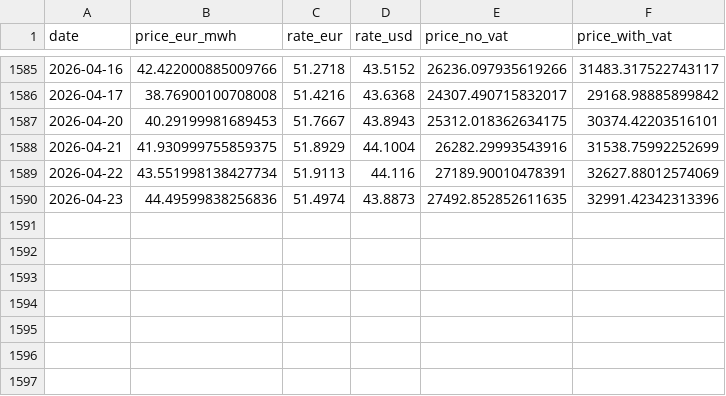
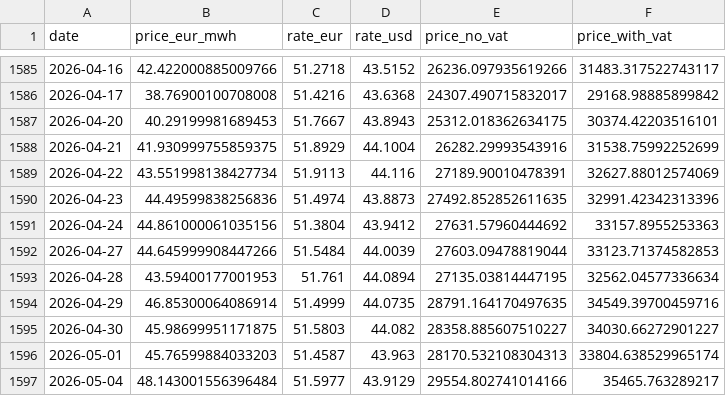
Before and after one commit to atsokol/energy-data-ua-eu, a CSV file: data/data_raw/ttf_daily_yahoo.csv, drawn as a sheet; only a part is shown, gaps mark what is left out.

```diff
--- a/data/data_raw/ttf_daily_yahoo.csv
+++ b/data/data_raw/ttf_daily_yahoo.csv
@@ -1590 +1590,8 @@ date,price_eur_mwh,rate_eur,rate_usd,price_no_vat,price_with_vat
 2026-04-23,44.49599838256836,51.4974,43.8873,27492.852852611635,32991.42342313396
+2026-04-24,44.861000061035156,51.3804,43.9412,27631.57960444692,33157.8955253363
+2026-04-27,44.645999908447266,51.5484,44.0039,27603.09478819044,33123.71374582853
+2026-04-28,43.59400177001953,51.761,44.0894,27135.03814447195,32562.04577336634
+2026-04-29,46.85300064086914,51.4999,44.0735,28791.164170497635,34549.39700459716
+2026-04-30,45.98699951171875,51.5803,44.082,28358.885607510227,34030.66272901227
+2026-05-01,45.76599884033203,51.4587,43.963,28170.532108304313,33804.638529965174
+2026-05-04,48.143001556396484,51.5977,43.9129,29554.802741014166,35465.763289217
```
Also changed, not shown: data/data_output/DAM weighted price UA.csv, data/data_output/capture_factors_monthly.csv, 13 other files.
